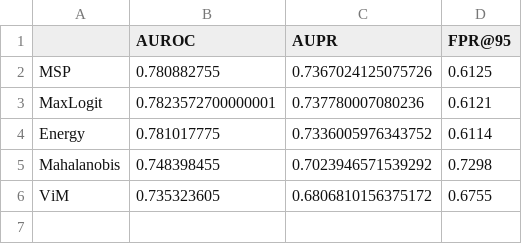
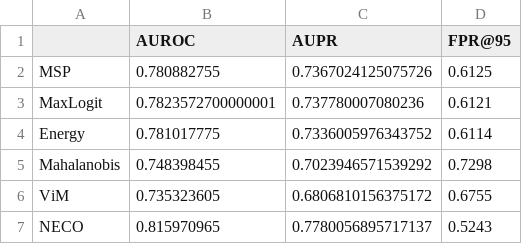
Before and after one commit to Myskdias/tp3, a CSV file: results/results_cifar.csv, drawn as a sheet.

```diff
--- a/results/results_cifar.csv
+++ b/results/results_cifar.csv
@@ -6 +6,2 @@ Mahalanobis,0.748398455,0.7023946571539292,0.7298
 ViM,0.735323605,0.6806810156375172,0.6755
+NECO,0.815970965,0.7780056895717137,0.5243
```
Also changed, not shown: results/results_svhn.csv, 5 other files.
